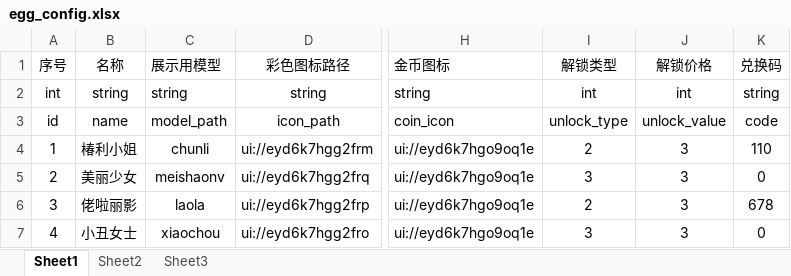
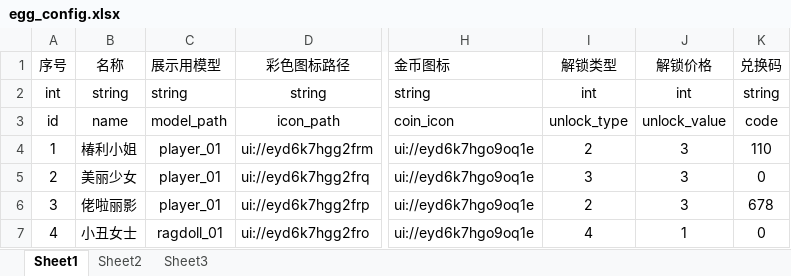
Before and after one commit to JasonLT8888/ltg-laya, an Excel workbook: FakeProject/design/excel/egg_config.xlsx, sheet Sheet1, drawn as a sheet; only a part is shown, gaps mark what is left out; values as stored, in another font and other column widths than the file's, no borders; the diff names each change by its address in the sheet, - before the commit and + after, or states it on an @@ line.

```diff
--- a/FakeProject/design/excel/egg_config.xlsx (sheet Sheet1)
+++ b/FakeProject/design/excel/egg_config.xlsx (sheet Sheet1)
-C4 (展示用模型): chunli
+C4 (展示用模型): player_01
-C5 (展示用模型): meishaonv
+C5 (展示用模型): player_01
-C6 (展示用模型): laola
+C6 (展示用模型): player_01
-C7 (展示用模型): xiaochou
+C7 (展示用模型): ragdoll_01
-I7 (解锁类型): 3
+I7 (解锁类型): 4
-J7 (解锁价格): 3
+J7 (解锁价格): 1
```
Also changed, not shown: 1 other file.
